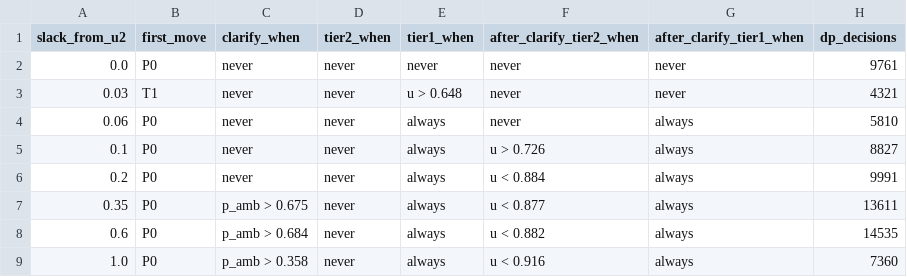
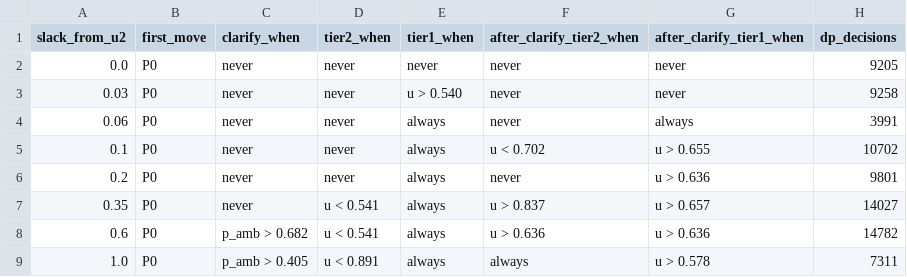
Before and after one commit to platypusmann/BudgetGuard, a CSV file: results/schedule.csv, drawn as a sheet.

```diff
--- a/results/schedule.csv
+++ b/results/schedule.csv
@@ -1,9 +1,9 @@
 slack_from_u2,first_move,clarify_when,tier2_when,tier1_when,after_clarify_tier2_when,after_clarify_tier1_when,dp_decisions
-0.0,P0,never,never,never,never,never,9761
-0.03,T1,never,never,u > 0.648,never,never,4321
-0.06,P0,never,never,always,never,always,5810
-0.1,P0,never,never,always,u > 0.726,always,8827
-0.2,P0,never,never,always,u < 0.884,always,9991
-0.35,P0,p_amb > 0.675,never,always,u < 0.877,always,13611
-0.6,P0,p_amb > 0.684,never,always,u < 0.882,always,14535
-1.0,P0,p_amb > 0.358,never,always,u < 0.916,always,7360
+0.0,P0,never,never,never,never,never,9205
+0.03,P0,never,never,u > 0.540,never,never,9258
+0.06,P0,never,never,always,never,always,3991
+0.1,P0,never,never,always,u < 0.702,u > 0.655,10702
+0.2,P0,never,never,always,never,u > 0.636,9801
+0.35,P0,never,u < 0.541,always,u > 0.837,u > 0.657,14027
+0.6,P0,p_amb > 0.682,u < 0.541,always,u > 0.636,u > 0.636,14782
+1.0,P0,p_amb > 0.405,u < 0.891,always,always,u > 0.578,7311
```
Also changed, not shown: results/soft_frontier.csv, 27 other files.
